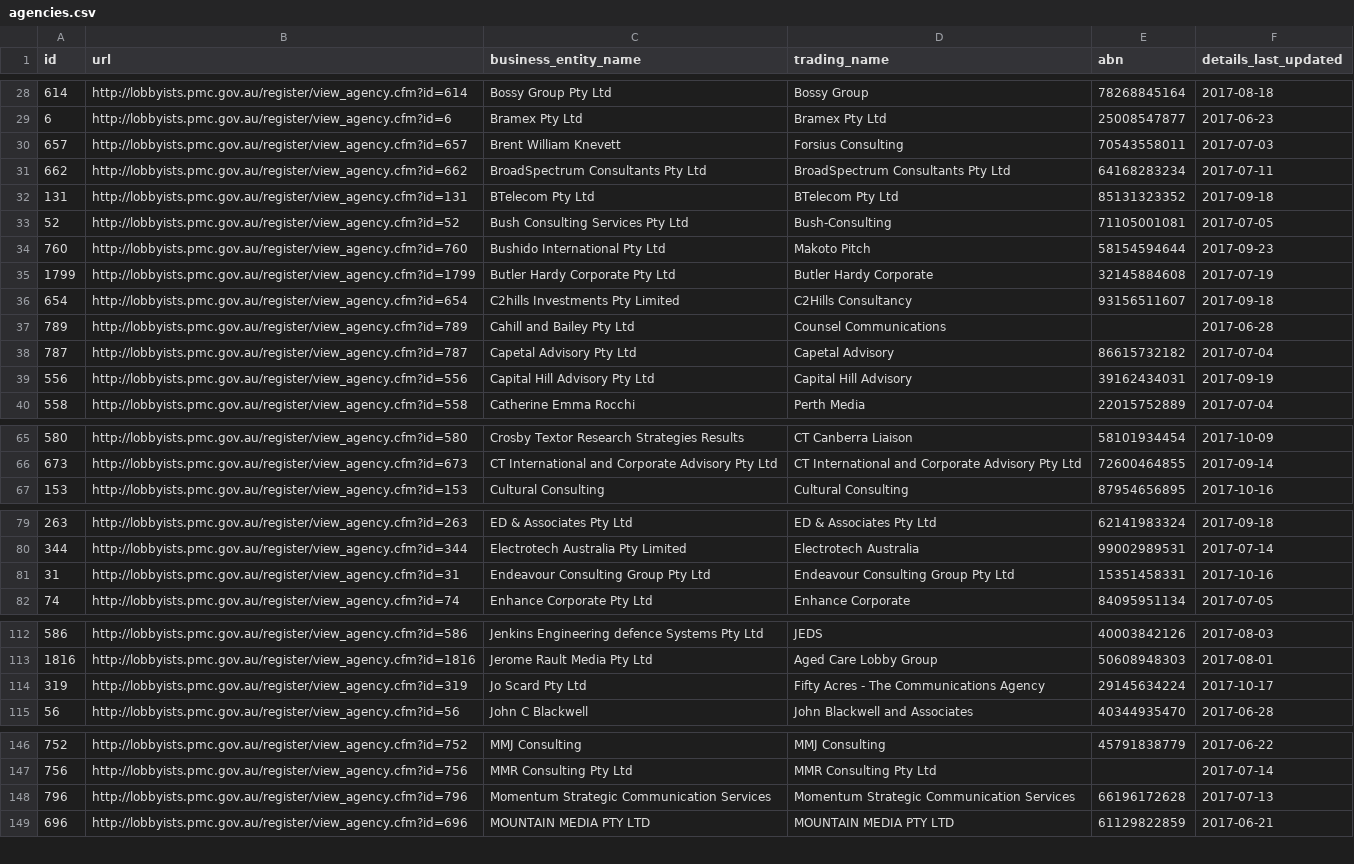
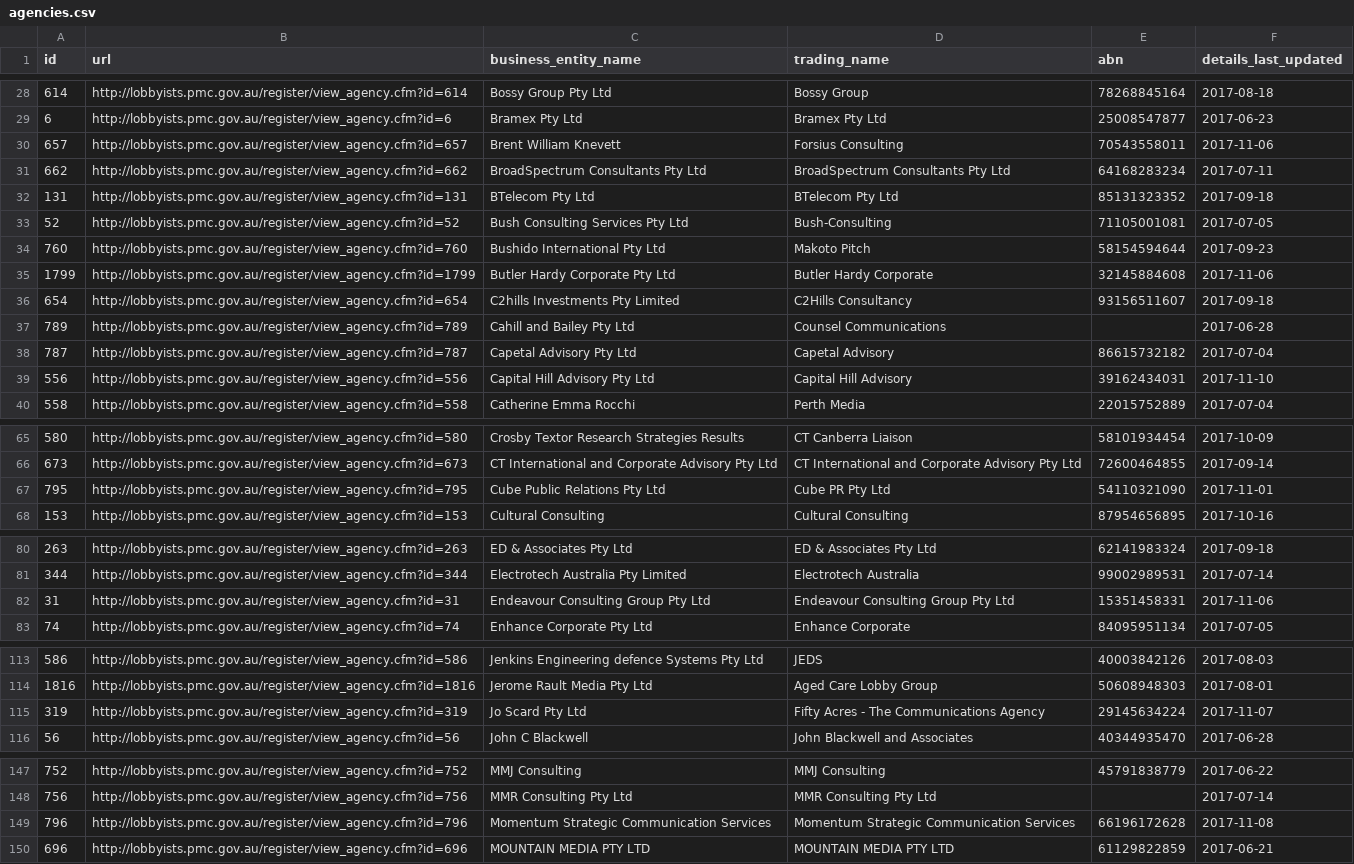
Before and after one commit to henare/australian_government_lobbyists_register, a CSV file: agencies.csv, drawn as a sheet; only a part is shown, gaps mark what is left out; the diff covers the shown part only.

```diff
--- a/agencies.csv
+++ b/agencies.csv
@@ -29,3 +29,3 @@ id,url,business_entity_name,trading_name,abn,details_last_updated
 6,http://lobbyists.pmc.gov.au/register/view_agency.cfm?id=6,Bramex Pty Ltd,Bramex Pty Ltd,25008547877,2017-06-23
-657,http://lobbyists.pmc.gov.au/register/view_agency.cfm?id=657,Brent William Knevett,Forsius Consulting,70543558011,2017-07-03
+657,http://lobbyists.pmc.gov.au/register/view_agency.cfm?id=657,Brent William Knevett,Forsius Consulting,70543558011,2017-11-06
 662,http://lobbyists.pmc.gov.au/register/view_agency.cfm?id=662,BroadSpectrum Consultants Pty Ltd,BroadSpectrum Consultants Pty Ltd,64168283234,2017-07-11
@@ -34,3 +34,3 @@ id,url,business_entity_name,trading_name,abn,details_last_updated
 760,http://lobbyists.pmc.gov.au/register/view_agency.cfm?id=760,Bushido International Pty Ltd,Makoto Pitch,58154594644,2017-09-23
-1799,http://lobbyists.pmc.gov.au/register/view_agency.cfm?id=1799,Butler Hardy Corporate Pty Ltd,Butler Hardy Corporate,32145884608,2017-07-19
+1799,http://lobbyists.pmc.gov.au/register/view_agency.cfm?id=1799,Butler Hardy Corporate Pty Ltd,Butler Hardy Corporate,32145884608,2017-11-06
 654,http://lobbyists.pmc.gov.au/register/view_agency.cfm?id=654,C2hills Investments Pty Limited,C2Hills Consultancy,93156511607,2017-09-18
@@ -38,3 +38,3 @@ id,url,business_entity_name,trading_name,abn,details_last_updated
 787,http://lobbyists.pmc.gov.au/register/view_agency.cfm?id=787,Capetal Advisory Pty Ltd,Capetal Advisory,86615732182,2017-07-04
-556,http://lobbyists.pmc.gov.au/register/view_agency.cfm?id=556,Capital Hill Advisory Pty Ltd,Capital Hill Advisory,39162434031,2017-09-19
+556,http://lobbyists.pmc.gov.au/register/view_agency.cfm?id=556,Capital Hill Advisory Pty Ltd,Capital Hill Advisory,39162434031,2017-11-10
 558,http://lobbyists.pmc.gov.au/register/view_agency.cfm?id=558,Catherine Emma Rocchi,Perth Media,22015752889,2017-07-04
@@ -66,2 +66,3 @@ id,url,business_entity_name,trading_name,abn,details_last_updated
 673,http://lobbyists.pmc.gov.au/register/view_agency.cfm?id=673,CT International and Corporate Advisory Pty Ltd,CT International and Corporate Advisory Pty Ltd,72600464855,2017-09-14
+795,http://lobbyists.pmc.gov.au/register/view_agency.cfm?id=795,Cube Public Relations Pty Ltd,Cube PR Pty Ltd,54110321090,2017-11-01
 153,http://lobbyists.pmc.gov.au/register/view_agency.cfm?id=153,Cultural Consulting,Cultural Consulting,87954656895,2017-10-16
@@ -80,3 +81,3 @@ id,url,business_entity_name,trading_name,abn,details_last_updated
 344,http://lobbyists.pmc.gov.au/register/view_agency.cfm?id=344,Electrotech Australia Pty Limited,Electrotech Australia,99002989531,2017-07-14
-31,http://lobbyists.pmc.gov.au/register/view_agency.cfm?id=31,Endeavour Consulting Group Pty Ltd,Endeavour Consulting Group Pty Ltd,15351458331,2017-10-16
+31,http://lobbyists.pmc.gov.au/register/view_agency.cfm?id=31,Endeavour Consulting Group Pty Ltd,Endeavour Consulting Group Pty Ltd,15351458331,2017-11-06
 74,http://lobbyists.pmc.gov.au/register/view_agency.cfm?id=74,Enhance Corporate Pty Ltd,Enhance Corporate,84095951134,2017-07-05
@@ -113,3 +114,3 @@ id,url,business_entity_name,trading_name,abn,details_last_updated
 1816,http://lobbyists.pmc.gov.au/register/view_agency.cfm?id=1816,Jerome Rault Media Pty Ltd,Aged Care Lobby Group,50608948303,2017-08-01
-319,http://lobbyists.pmc.gov.au/register/view_agency.cfm?id=319,Jo Scard Pty Ltd,Fifty Acres - The Communications Agency,29145634224,2017-10-17
+319,http://lobbyists.pmc.gov.au/register/view_agency.cfm?id=319,Jo Scard Pty Ltd,Fifty Acres - The Communications Agency,29145634224,2017-11-07
 56,http://lobbyists.pmc.gov.au/register/view_agency.cfm?id=56,John C Blackwell,John Blackwell and Associates,40344935470,2017-06-28
@@ -147,3 +148,3 @@ id,url,business_entity_name,trading_name,abn,details_last_updated
 756,http://lobbyists.pmc.gov.au/register/view_agency.cfm?id=756,MMR Consulting Pty Ltd,MMR Consulting Pty Ltd,"",2017-07-14
-796,http://lobbyists.pmc.gov.au/register/view_agency.cfm?id=796,Momentum Strategic Communication Services,Momentum Strategic Communication Services,66196172628,2017-07-13
+796,http://lobbyists.pmc.gov.au/register/view_agency.cfm?id=796,Momentum Strategic Communication Services,Momentum Strategic Communication Services,66196172628,2017-11-08
 696,http://lobbyists.pmc.gov.au/register/view_agency.cfm?id=696,MOUNTAIN MEDIA PTY LTD,MOUNTAIN MEDIA PTY LTD,61129822859,2017-06-21
```
Also changed, not shown: 4 edited cells elsewhere in this file, clients.csv, lobbyists.csv, 1 other file.
